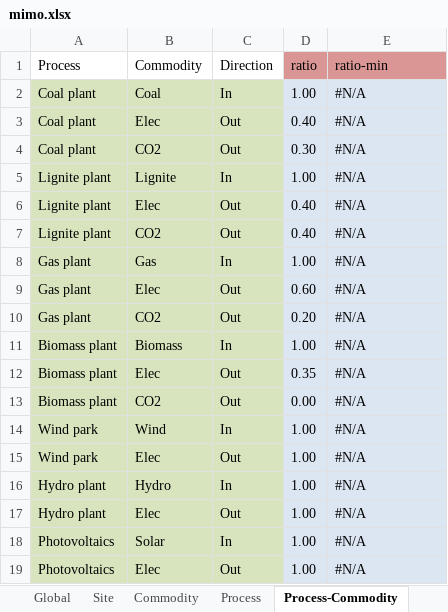
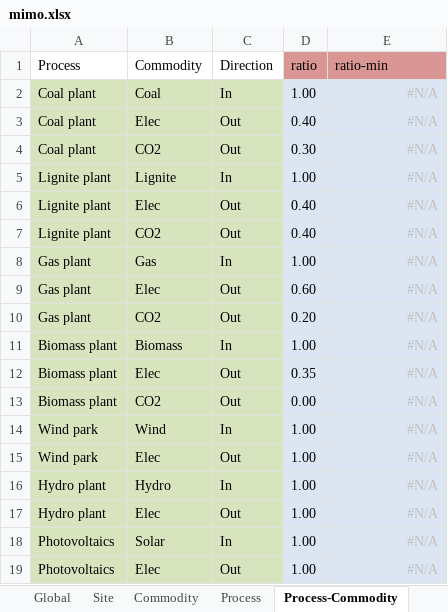
Before and after one commit to rl-institut/urbs-oemof, an Excel workbook: mimo.xlsx, sheet Process-Commodity, drawn as a sheet; values as stored, in another font and other column widths than the file's, no borders; charts and pictures and conditional formats not drawn; the diff names each change by its address in the sheet, - before the commit and + after, or states it on an @@ line.

```diff
--- a/mimo.xlsx (sheet Process-Commodity)
+++ b/mimo.xlsx (sheet Process-Commodity)
@@ E2:E19 text colour: black → #BFBFBF, alignment: left → right @@
```
Also changed, not shown: formulas that keep their value, 2 other files.
